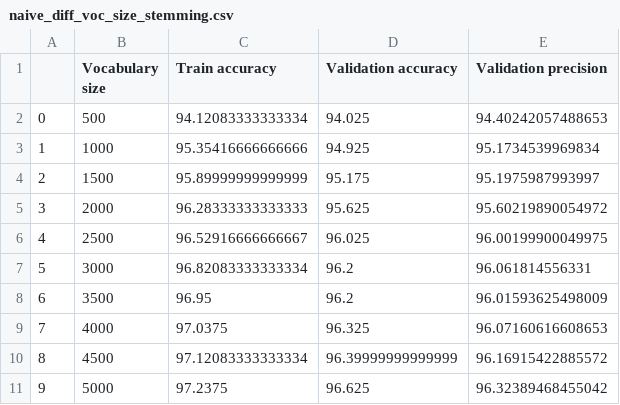
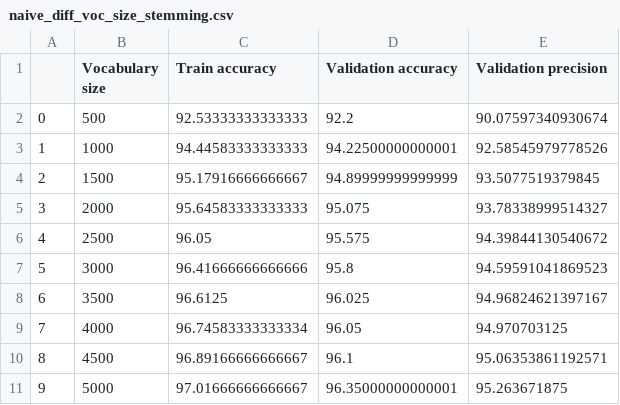
Before and after one commit to DavideLigari/clickbaits-recognition, a CSV file: data/naive_diff_voc_size_stemming.csv, drawn as a sheet; only a part is shown; the diff covers the shown part only.

```diff
--- a/data/naive_diff_voc_size_stemming.csv
+++ b/data/naive_diff_voc_size_stemming.csv
@@ -1,11 +1,11 @@
 ,Vocabulary size,Train accuracy,Validation accuracy,Validation precision
-0,500,94.12083333333334,94.025,94.40242057488653
-1,1000,95.35416666666666,94.925,95.1734539969834
-2,1500,95.89999999999999,95.175,95.1975987993997
-3,2000,96.28333333333333,95.625,95.60219890054972
-4,2500,96.52916666666667,96.025,96.00199900049975
-5,3000,96.82083333333334,96.2,96.061814556331
-6,3500,96.95,96.2,96.01593625498009
-7,4000,97.0375,96.325,96.07160616608653
-8,4500,97.12083333333334,96.39999999999999,96.16915422885572
-9,5000,97.2375,96.625,96.32389468455042
+0,500,92.53333333333333,92.2,90.07597340930674
+1,1000,94.44583333333333,94.22500000000001,92.58545979778526
+2,1500,95.17916666666667,94.89999999999999,93.5077519379845
+3,2000,95.64583333333333,95.075,93.78338999514327
+4,2500,96.05,95.575,94.39844130540672
+5,3000,96.41666666666666,95.8,94.59591041869523
+6,3500,96.6125,96.025,94.96824621397167
+7,4000,96.74583333333334,96.05,94.970703125
+8,4500,96.89166666666667,96.1,95.06353861192571
+9,5000,97.01666666666667,96.35000000000001,95.263671875
```
Also changed, not shown: 33 edited cells elsewhere in this file, data/naive_diff_voc_size.csv, data/naive_diff_voc_size_no_common_words.csv, 6 other files.
